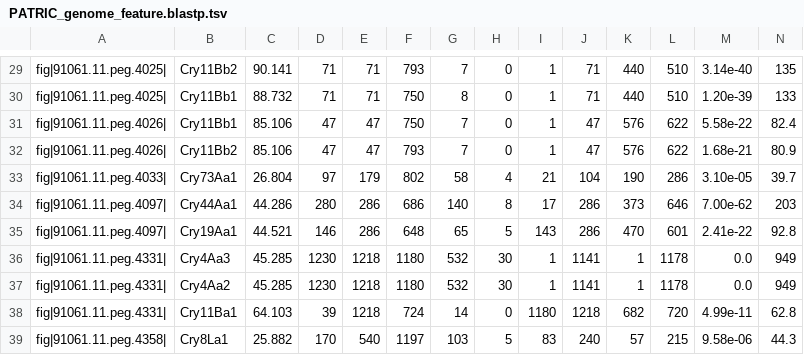
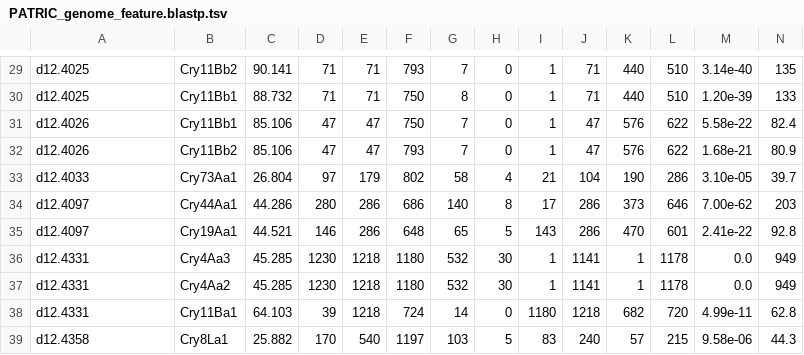
Before and after one commit to GunsalusPiano/bt_analysis, a TSV file: data/patric/d12/PATRIC_genome_feature.blastp.tsv, drawn as a sheet; only a part is shown, gaps mark what is left out; the diff covers the shown part only; the diff names each change by its address in the sheet, - before the commit and + after, or states it on an @@ line.

```diff
--- a/data/patric/d12/PATRIC_genome_feature.blastp.tsv
+++ b/data/patric/d12/PATRIC_genome_feature.blastp.tsv
-A29:A30: fig|91061.11.peg.4025|
+A29:A30: d12.4025
-A31:A32: fig|91061.11.peg.4026|
+A31:A32: d12.4026
-A33: fig|91061.11.peg.4033|
+A33: d12.4033
-A34:A35: fig|91061.11.peg.4097|
+A34:A35: d12.4097
-A36:A38: fig|91061.11.peg.4331|
+A36:A38: d12.4331
-A39: fig|91061.11.peg.4358|
+A39: d12.4358
```
Also changed, not shown: 28 edited cells elsewhere in this file, 29 other files.
